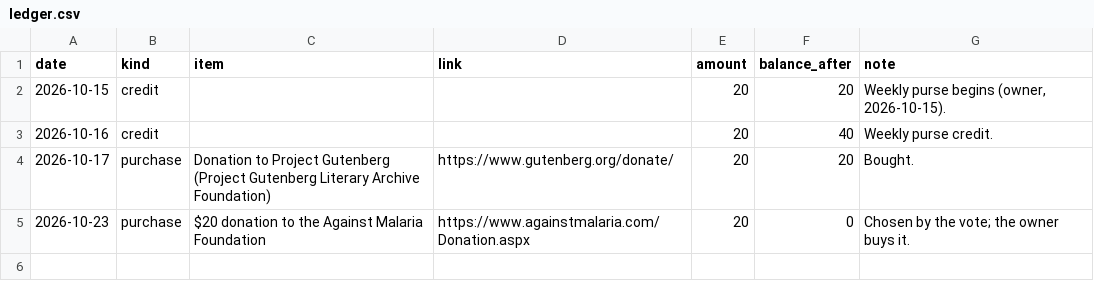
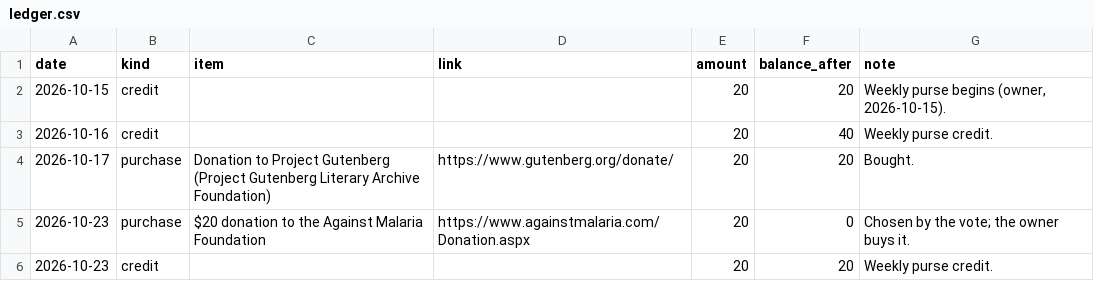
Before and after one commit to LukiWebCo/educatedai-site, a CSV file: data/ledger.csv, drawn as a sheet; the diff names each change by its address in the sheet, - before the commit and + after, or states it on an @@ line.

```diff
--- a/data/ledger.csv
+++ b/data/ledger.csv
+row 6: 2026-10-23 | credit |  |  | 20 | 20 | Weekly purse credit.
```
Also changed, not shown: 14 other files.
